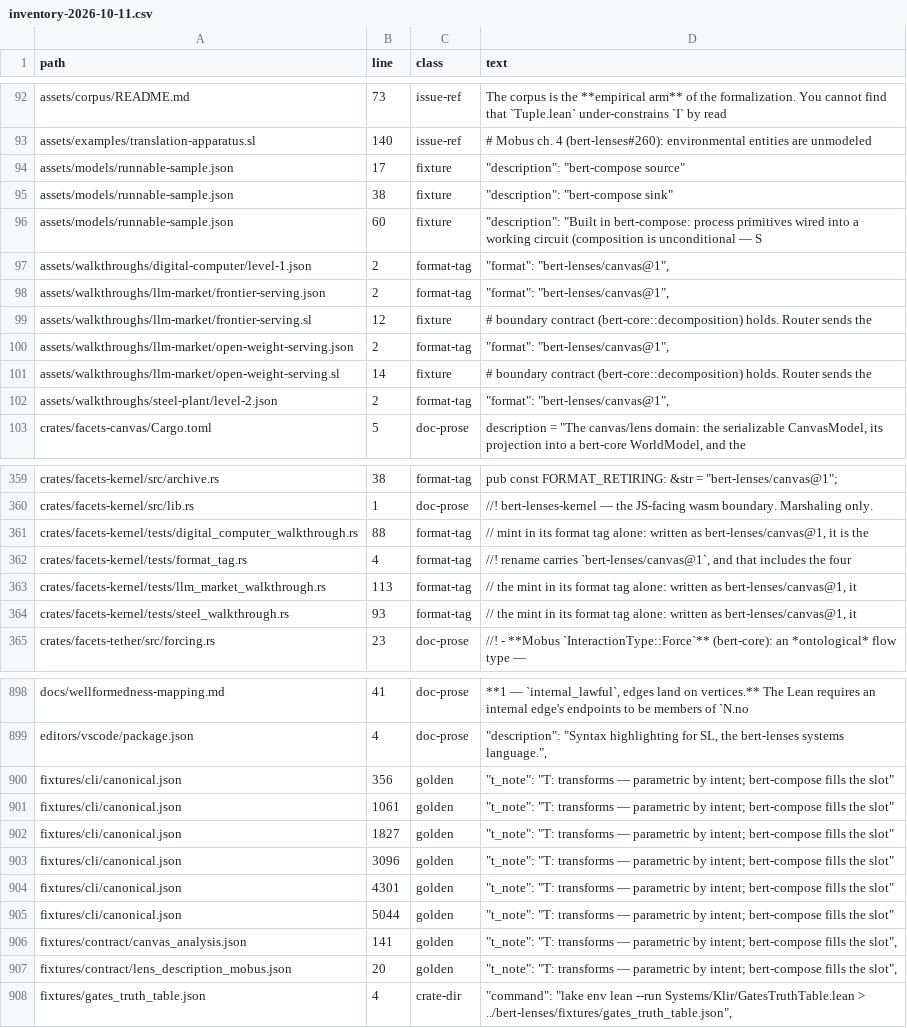
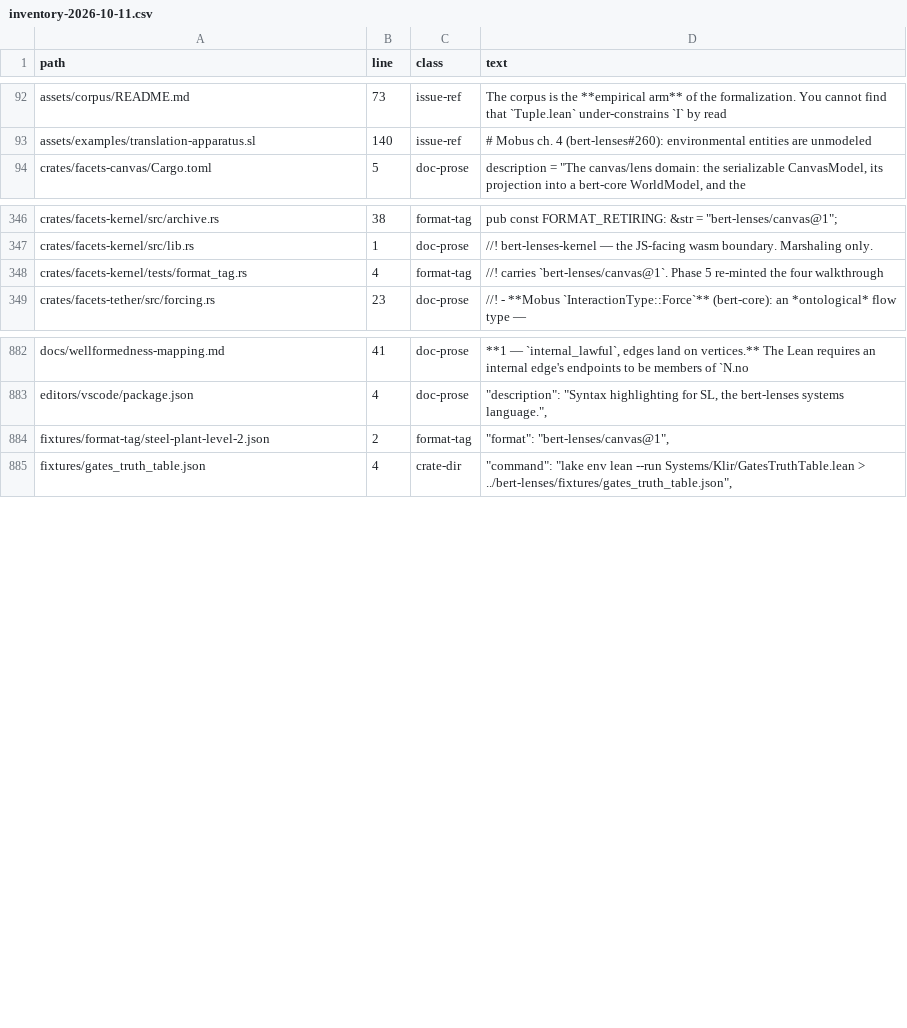
Before and after one commit to halcyonic-systems/facets, a CSV file: docs/rename/inventory-2026-10-11.csv, drawn as a sheet; only a part is shown, gaps mark what is left out; the diff covers the shown part only.

```diff
--- a/docs/rename/inventory-2026-10-11.csv
+++ b/docs/rename/inventory-2026-10-11.csv
@@ -93,11 +93,2 @@ assets/corpus/README.md,73,issue-ref,The corpus is the **empirical arm** of the
 assets/examples/translation-apparatus.sl,140,issue-ref,# Mobus ch. 4 (bert-lenses#260): environmental entities are unmodeled
-assets/models/runnable-sample.json,17,fixture,"""description"": ""bert-compose source"""
-assets/models/runnable-sample.json,38,fixture,"""description"": ""bert-compose sink"""
-assets/models/runnable-sample.json,60,fixture,"""description"": ""Built in bert-compose: process primitives wired into a working circuit (composition is unconditional — S"
-assets/walkthroughs/digital-computer/level-1.json,2,format-tag,"""format"": ""bert-lenses/canvas@1"","
-assets/walkthroughs/llm-market/frontier-serving.json,2,format-tag,"""format"": ""bert-lenses/canvas@1"","
-assets/walkthroughs/llm-market/frontier-serving.sl,12,fixture,# boundary contract (bert-core::decomposition) holds. Router sends the
-assets/walkthroughs/llm-market/open-weight-serving.json,2,format-tag,"""format"": ""bert-lenses/canvas@1"","
-assets/walkthroughs/llm-market/open-weight-serving.sl,14,fixture,# boundary contract (bert-core::decomposition) holds. Router sends the
-assets/walkthroughs/steel-plant/level-2.json,2,format-tag,"""format"": ""bert-lenses/canvas@1"","
 crates/facets-canvas/Cargo.toml,5,doc-prose,"description = ""The canvas/lens domain: the serializable CanvasModel, its projection into a bert-core WorldModel, and the"
@@ -360,6 +347,3 @@ crates/facets-kernel/src/archive.rs,38,format-tag,"pub const FORMAT_RETIRING: &s
 crates/facets-kernel/src/lib.rs,1,doc-prose,//! bert-lenses-kernel — the JS-facing wasm boundary. Marshaling only.
-crates/facets-kernel/tests/digital_computer_walkthrough.rs,88,format-tag,"// mint in its format tag alone: written as bert-lenses/canvas@1, it is the"
-crates/facets-kernel/tests/format_tag.rs,4,format-tag,"//! rename carries `bert-lenses/canvas@1`, and that includes the four"
-crates/facets-kernel/tests/llm_market_walkthrough.rs,113,format-tag,"// the mint in its format tag alone: written as bert-lenses/canvas@1, it"
-crates/facets-kernel/tests/steel_walkthrough.rs,93,format-tag,"// the mint in its format tag alone: written as bert-lenses/canvas@1, it"
+crates/facets-kernel/tests/format_tag.rs,4,format-tag,//! carries `bert-lenses/canvas@1`. Phase 5 re-minted the four walkthrough
 crates/facets-tether/src/forcing.rs,23,doc-prose,//! - **Mobus `InteractionType::Force`** (bert-core): an *ontological* flow type —
@@ -899,10 +883,3 @@ docs/wellformedness-mapping.md,41,doc-prose,"**1 — `internal_lawful`, edges la
 editors/vscode/package.json,4,doc-prose,"""description"": ""Syntax highlighting for SL, the bert-lenses systems language."","
-fixtures/cli/canonical.json,356,golden,"""t_note"": ""T: transforms — parametric by intent; bert-compose fills the slot"""
-fixtures/cli/canonical.json,1061,golden,"""t_note"": ""T: transforms — parametric by intent; bert-compose fills the slot"""
-fixtures/cli/canonical.json,1827,golden,"""t_note"": ""T: transforms — parametric by intent; bert-compose fills the slot"""
-fixtures/cli/canonical.json,3096,golden,"""t_note"": ""T: transforms — parametric by intent; bert-compose fills the slot"""
-fixtures/cli/canonical.json,4301,golden,"""t_note"": ""T: transforms — parametric by intent; bert-compose fills the slot"""
-fixtures/cli/canonical.json,5044,golden,"""t_note"": ""T: transforms — parametric by intent; bert-compose fills the slot"""
-fixtures/contract/canvas_analysis.json,141,golden,"""t_note"": ""T: transforms — parametric by intent; bert-compose fills the slot"","
-fixtures/contract/lens_description_mobus.json,20,golden,"""t_note"": ""T: transforms — parametric by intent; bert-compose fills the slot"","
+fixtures/format-tag/steel-plant-level-2.json,2,format-tag,"""format"": ""bert-lenses/canvas@1"","
 fixtures/gates_truth_table.json,4,crate-dir,"""command"": ""lake env lean --run Systems/Klir/GatesTruthTable.lean > ../bert-lenses/fixtures/gates_truth_table.json"","
```
Also changed, not shown: 8 removed rows elsewhere in this file, 24 other files.
